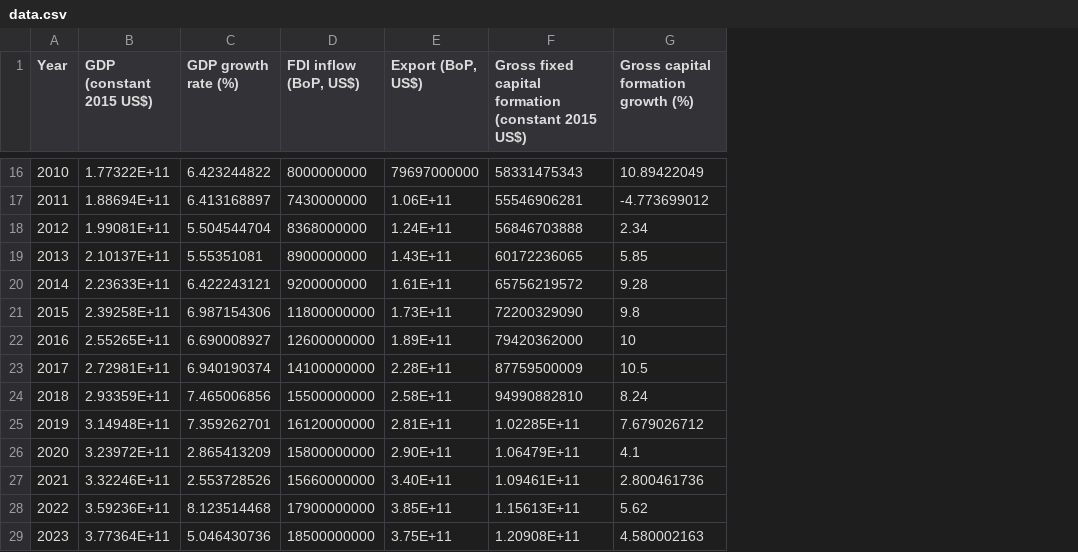
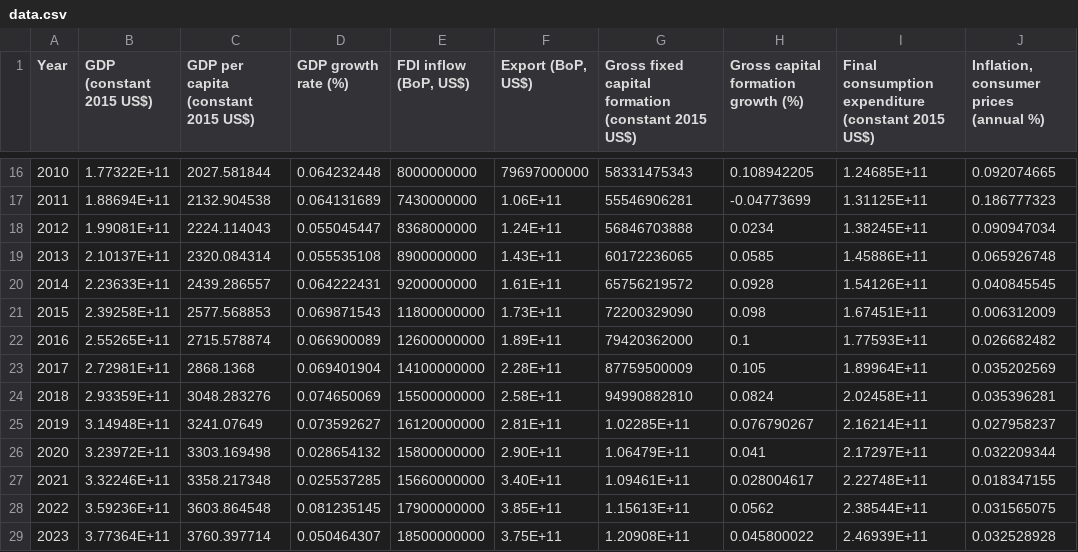
Before and after one commit to Thuan509/Dynamic-Macroeconomics, a CSV file: PS1_Code/data.csv, drawn as a sheet; only a part is shown, gaps mark what is left out; addresses are those after the commit; the diff covers the shown part only; the diff names each change by its address in the sheet, - before the commit and + after, or states it on an @@ line.

```diff
--- a/PS1_Code/data.csv
+++ b/PS1_Code/data.csv
+column C, row 1: GDP per capita (constant 2015 US$); rows 16-29: 2027.581844 | 2132.904538 | 2224.114043 | 2320.084314 | 2439.286557 | 2577.568853 | 2715.578874 | 2868.1368 | 3048.283276 | 3241.07649 | 3303.169498 | 3358.217348 | 3603.864548 | 3760.397714
+column I, row 1: Final consumption expenditure (constant 2015 US$); rows 16-29: 1.24685E+11 | 1.31125E+11 | 1.38245E+11 | 1.45886E+11 | 1.54126E+11 | 1.67451E+11 | 1.77593E+11 | 1.89964E+11 | 2.02458E+11 | 2.16214E+11 | 2.17297E+11 | 2.22748E+11 | 2.38544E+11 | 2.46939E+11
+column J, row 1: Inflation, consumer prices (annual %); rows 16-29: 0.092074665 | 0.186777323 | 0.090947034 | 0.065926748 | 0.040845545 | 0.006312009 | 0.026682482 | 0.035202569 | 0.035396281 | 0.027958237 | 0.032209344 | 0.018347155 | 0.031565075 | 0.032528928
-D16 (GDP growth rate (%)): 6.423244822
+D16 (GDP growth rate (%)): 0.064232448
-H16: 10.89422049
+H16: 0.108942205
-D17 (GDP growth rate (%)): 6.413168897
+D17 (GDP growth rate (%)): 0.064131689
-H17: -4.773699012
+H17: -0.04773699
-D18 (GDP growth rate (%)): 5.504544704
+D18 (GDP growth rate (%)): 0.055045447
-H18: 2.34
+H18: 0.0234
-D19 (GDP growth rate (%)): 5.55351081
+D19 (GDP growth rate (%)): 0.055535108
-H19: 5.85
+H19: 0.0585
-D20 (GDP growth rate (%)): 6.422243121
+D20 (GDP growth rate (%)): 0.064222431
-H20: 9.28
+H20: 0.0928
-D21 (GDP growth rate (%)): 6.987154306
+D21 (GDP growth rate (%)): 0.069871543
-H21: 9.8
+H21: 0.098
-D22 (GDP growth rate (%)): 6.690008927
+D22 (GDP growth rate (%)): 0.066900089
-H22: 10
+H22: 0.1
-D23 (GDP growth rate (%)): 6.940190374
+D23 (GDP growth rate (%)): 0.069401904
-H23: 10.5
+H23: 0.105
-D24 (GDP growth rate (%)): 7.465006856
+D24 (GDP growth rate (%)): 0.074650069
-H24: 8.24
+H24: 0.0824
-D25 (GDP growth rate (%)): 7.359262701
+D25 (GDP growth rate (%)): 0.073592627
-H25: 7.679026712
+H25: 0.076790267
-D26 (GDP growth rate (%)): 2.865413209
+D26 (GDP growth rate (%)): 0.028654132
-H26: 4.1
+H26: 0.041
-D27 (GDP growth rate (%)): 2.553728526
+D27 (GDP growth rate (%)): 0.025537285
-H27: 2.800461736
+H27: 0.028004617
-D28 (GDP growth rate (%)): 8.123514468
+D28 (GDP growth rate (%)): 0.081235145
-H28: 5.62
+H28: 0.0562
-D29 (GDP growth rate (%)): 5.046430736
+D29 (GDP growth rate (%)): 0.050464307
-H29: 4.580002163
+H29: 0.045800022
```
Also changed, not shown: 28 edited cells elsewhere in this file, 2 other files.
